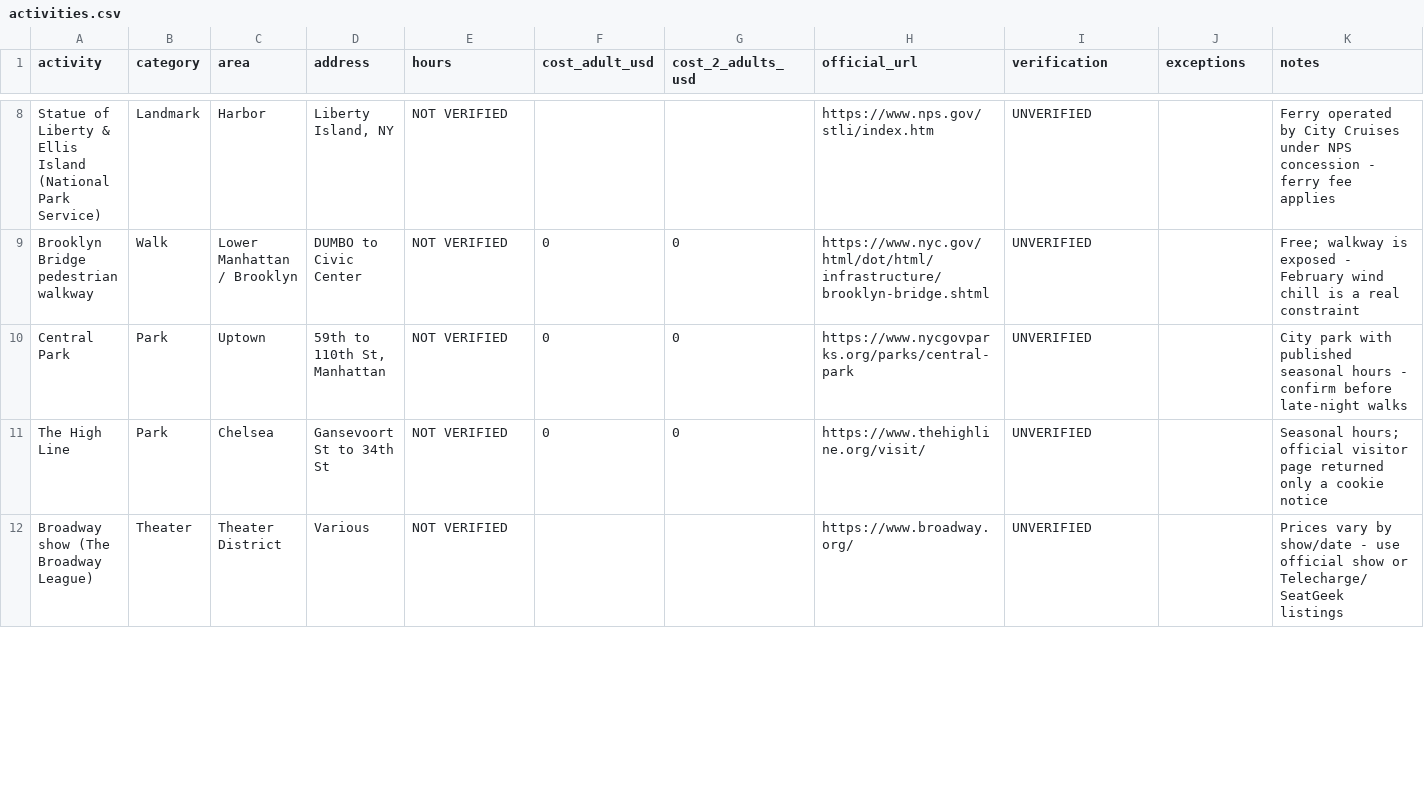
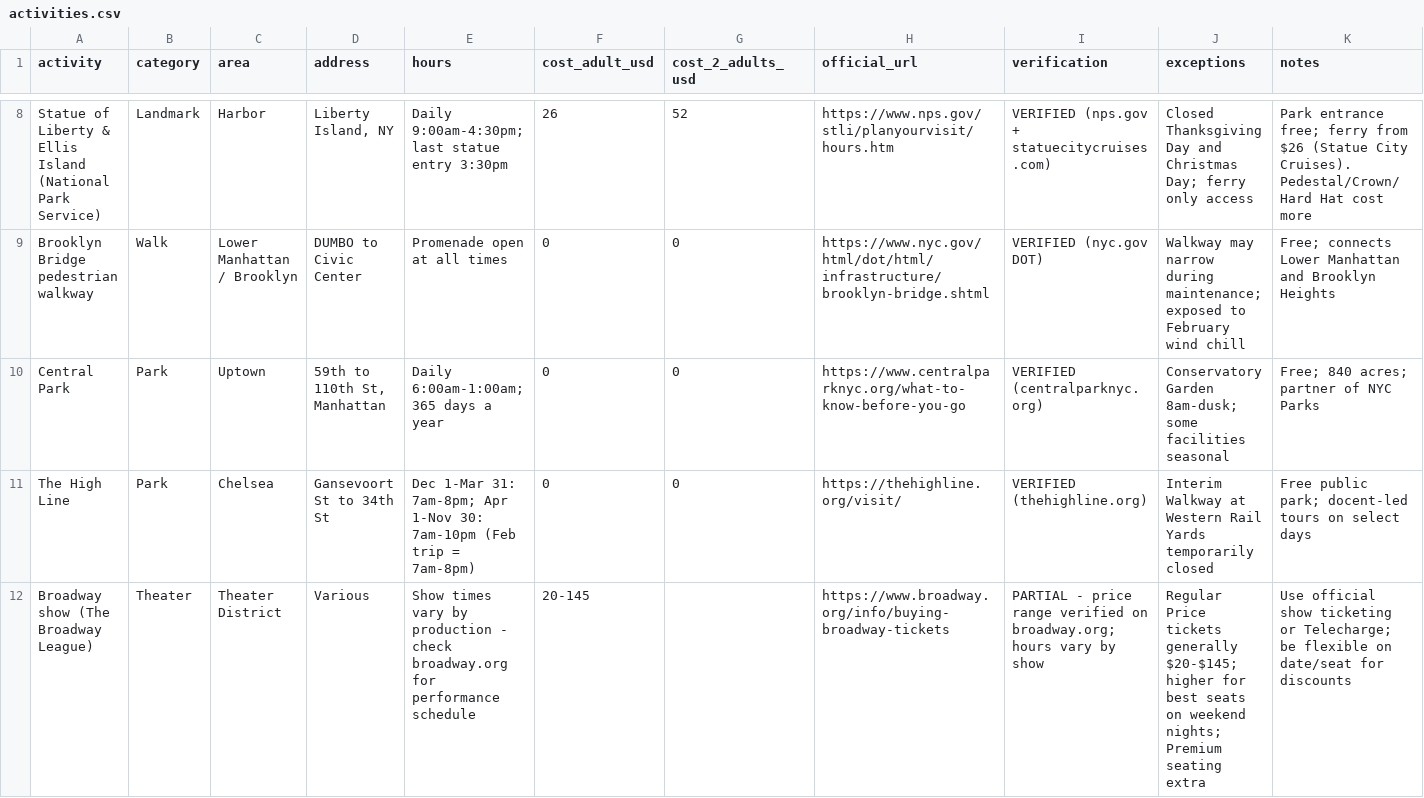
Before and after one commit to kanlerxz87-cyber/NYFun1, a CSV file: docs/data/activities.csv, drawn as a sheet; only a part is shown, gaps mark what is left out; the diff covers the shown part only; the diff names each change by its address in the sheet, - before the commit and + after, or states it on an @@ line.

```diff
--- a/docs/data/activities.csv
+++ b/docs/data/activities.csv
-E8 (hours): NOT VERIFIED
+E8 (hours): Daily 9:00am-4:30pm; last statue entry 3:30pm
-F8 (cost_adult_usd): (empty)
+F8 (cost_adult_usd): 26
-G8 (cost_2_adults_usd): (empty)
+G8 (cost_2_adults_usd): 52
-H8 (official_url): https://www.nps.gov/stli/index.htm
+H8 (official_url): https://www.nps.gov/stli/planyourvisit/hours.htm
-I8 (verification): UNVERIFIED
+I8 (verification): VERIFIED (nps.gov + statuecitycruises.com)
-J8 (exceptions): (empty)
+J8 (exceptions): Closed Thanksgiving Day and Christmas Day; ferry only access
-K8 (notes): Ferry operated by City Cruises under NPS concession - ferry fee applies
+K8 (notes): Park entrance free; ferry from $26 (Statue City Cruises). Pedestal/Crown/Hard Hat cost more
-E9 (hours): NOT VERIFIED
+E9 (hours): Promenade open at all times
-I9 (verification): UNVERIFIED
+I9 (verification): VERIFIED (nyc.gov DOT)
-J9 (exceptions): (empty)
+J9 (exceptions): Walkway may narrow during maintenance; exposed to February wind chill
-K9 (notes): Free; walkway is exposed - February wind chill is a real constraint
+K9 (notes): Free; connects Lower Manhattan and Brooklyn Heights
-E10 (hours): NOT VERIFIED
+E10 (hours): Daily 6:00am-1:00am; 365 days a year
-H10 (official_url): https://www.nycgovparks.org/parks/central-park
+H10 (official_url): https://www.centralparknyc.org/what-to-know-before-you-go
-I10 (verification): UNVERIFIED
+I10 (verification): VERIFIED (centralparknyc.org)
-J10 (exceptions): (empty)
+J10 (exceptions): Conservatory Garden 8am-dusk; some facilities seasonal
-K10 (notes): City park with published seasonal hours - confirm before late-night walks
+K10 (notes): Free; 840 acres; partner of NYC Parks
-E11 (hours): NOT VERIFIED
+E11 (hours): Dec 1-Mar 31: 7am-8pm; Apr 1-Nov 30: 7am-10pm (Feb trip = 7am-8pm)
-H11 (official_url): https://www.thehighline.org/visit/
+H11 (official_url): https://thehighline.org/visit/
-I11 (verification): UNVERIFIED
+I11 (verification): VERIFIED (thehighline.org)
-J11 (exceptions): (empty)
+J11 (exceptions): Interim Walkway at Western Rail Yards temporarily closed
-K11 (notes): Seasonal hours; official visitor page returned only a cookie notice
+K11 (notes): Free public park; docent-led tours on select days
-E12 (hours): NOT VERIFIED
+E12 (hours): Show times vary by production - check broadway.org for performance schedule
-F12 (cost_adult_usd): (empty)
+F12 (cost_adult_usd): 20-145
-H12 (official_url): https://www.broadway.org/
+H12 (official_url): https://www.broadway.org/info/buying-broadway-tickets
-I12 (verification): UNVERIFIED
+I12 (verification): PARTIAL - price range verified on broadway.org; hours vary by show
-J12 (exceptions): (empty)
+J12 (exceptions): Regular Price tickets generally $20-$145; higher for best seats on weekend nights; Premium seating extra
-K12 (notes): Prices vary by show/date - use official show or Telecharge/SeatGeek listings
+K12 (notes): Use official show ticketing or Telecharge; be flexible on date/seat for discounts
```
Also changed, not shown: 38 edited cells elsewhere in this file, 4 other files.
